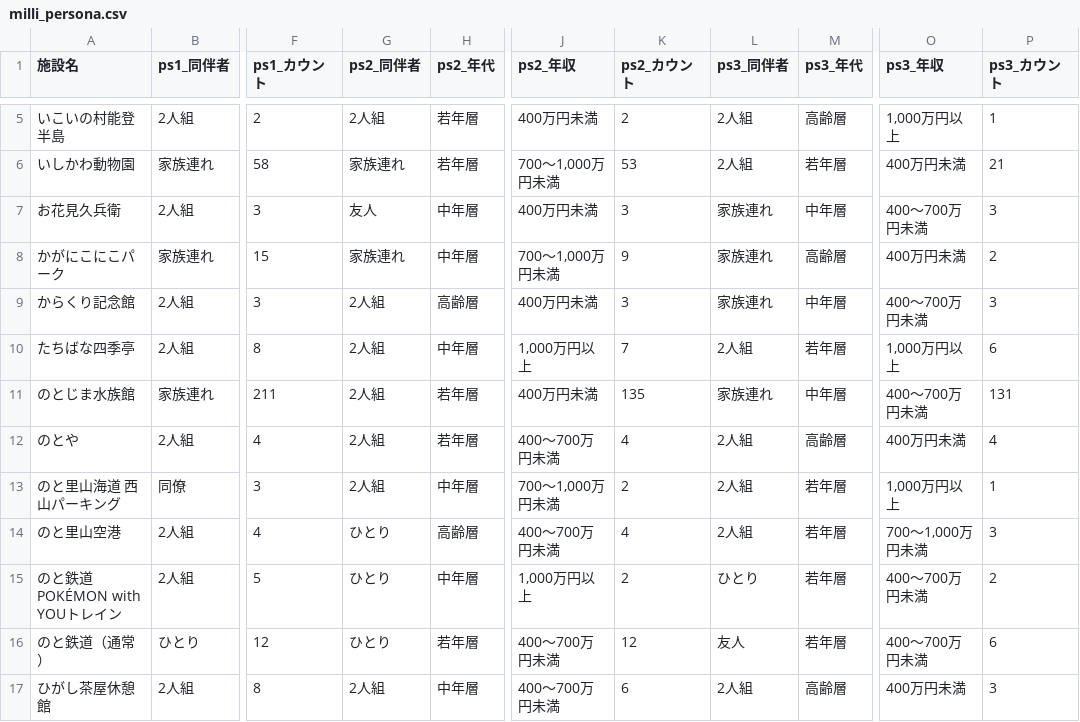
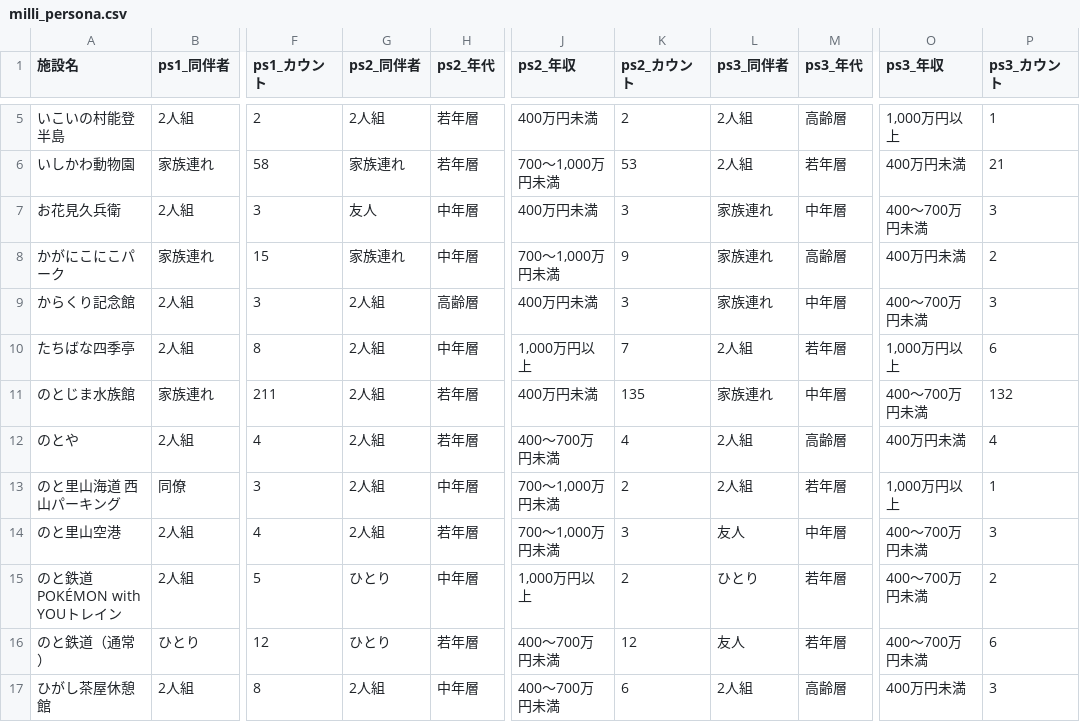
Before and after one commit to codefornoto/TIFO, a CSV file: ishikawa/milli_persona.csv, drawn as a sheet; only a part is shown, gaps mark what is left out; the diff covers the shown part only; the diff names each change by its address in the sheet, - before the commit and + after, or states it on an @@ line.

```diff
--- a/ishikawa/milli_persona.csv
+++ b/ishikawa/milli_persona.csv
-P11 (ps3_カウント): 131
+P11 (ps3_カウント): 132
-G14 (ps2_同伴者): ひとり
+G14 (ps2_同伴者): 2人組
-H14 (ps2_年代): 高齢層
+H14 (ps2_年代): 若年層
-J14 (ps2_年収): 400～700万円未満
+J14 (ps2_年収): 700～1,000万円未満
-K14 (ps2_カウント): 4
+K14 (ps2_カウント): 3
-L14 (ps3_同伴者): 2人組
+L14 (ps3_同伴者): 友人
-M14 (ps3_年代): 若年層
+M14 (ps3_年代): 中年層
-O14 (ps3_年収): 700～1,000万円未満
+O14 (ps3_年収): 400～700万円未満
```
Also changed, not shown: 5 edited cells elsewhere in this file, ishikawa/milli_score.csv, 1 other file.
